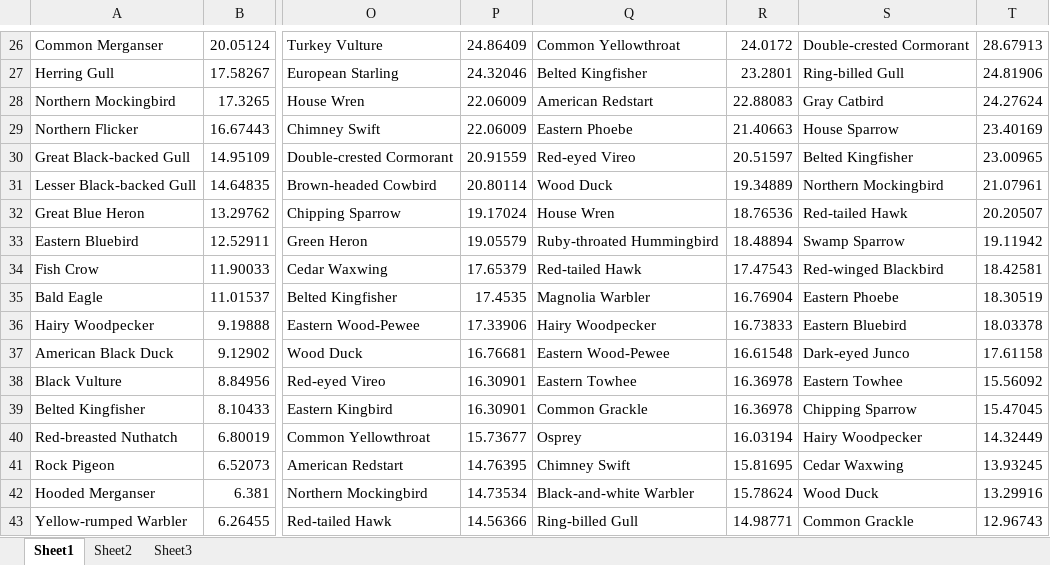
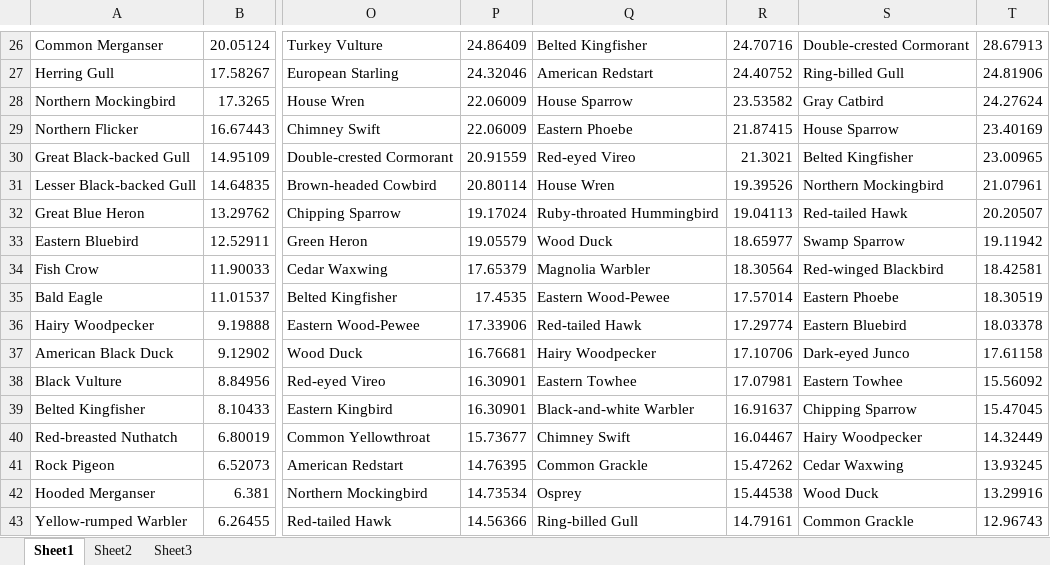
Before and after one commit to KerryL/eBirdDataProcessor, an Excel workbook: eBirdDataProcessor/BucksFrequencyData.xlsx, sheet Sheet1, drawn as a sheet; only a part is shown, gaps mark what is left out; values as stored, in another font and other column widths than the file's, no borders; the diff covers the shown part only; the diff names each change by its address in the sheet, - before the commit and + after, or states it on an @@ line.

```diff
--- a/eBirdDataProcessor/BucksFrequencyData.xlsx (sheet Sheet1)
+++ b/eBirdDataProcessor/BucksFrequencyData.xlsx (sheet Sheet1)
-Q26: Common Yellowthroat
+Q26: Belted Kingfisher
-R26: 24.0172
+R26: 24.70716
-Q27: Belted Kingfisher
+Q27: American Redstart
-R27: 23.2801
+R27: 24.40752
-Q28: American Redstart
+Q28: House Sparrow
-R28: 22.88083
+R28: 23.53582
-R29: 21.40663
+R29: 21.87415
-R30: 20.51597
+R30: 21.3021
-Q31: Wood Duck
+Q31: House Wren
-R31: 19.34889
+R31: 19.39526
-Q32: House Wren
+Q32: Ruby-throated Hummingbird
-R32: 18.76536
+R32: 19.04113
-Q33: Ruby-throated Hummingbird
+Q33: Wood Duck
-R33: 18.48894
+R33: 18.65977
-Q34: Red-tailed Hawk
+Q34: Magnolia Warbler
-R34: 17.47543
+R34: 18.30564
-Q35: Magnolia Warbler
+Q35: Eastern Wood-Pewee
-R35: 16.76904
+R35: 17.57014
-Q36: Hairy Woodpecker
+Q36: Red-tailed Hawk
-R36: 16.73833
+R36: 17.29774
-Q37: Eastern Wood-Pewee
+Q37: Hairy Woodpecker
-R37: 16.61548
+R37: 17.10706
-R38: 16.36978
+R38: 17.07981
-Q39: Common Grackle
+Q39: Black-and-white Warbler
-R39: 16.36978
+R39: 16.91637
-Q40: Osprey
+Q40: Chimney Swift
-R40: 16.03194
+R40: 16.04467
-Q41: Chimney Swift
+Q41: Common Grackle
-R41: 15.81695
+R41: 15.47262
-Q42: Black-and-white Warbler
+Q42: Osprey
-R42: 15.78624
+R42: 15.44538
-R43: 14.98771
+R43: 14.79161
```
Also changed, not shown: 393 edited cells elsewhere in this sheet, eBirdDataProcessor/CumberlandFrequencyData.xlsx.
